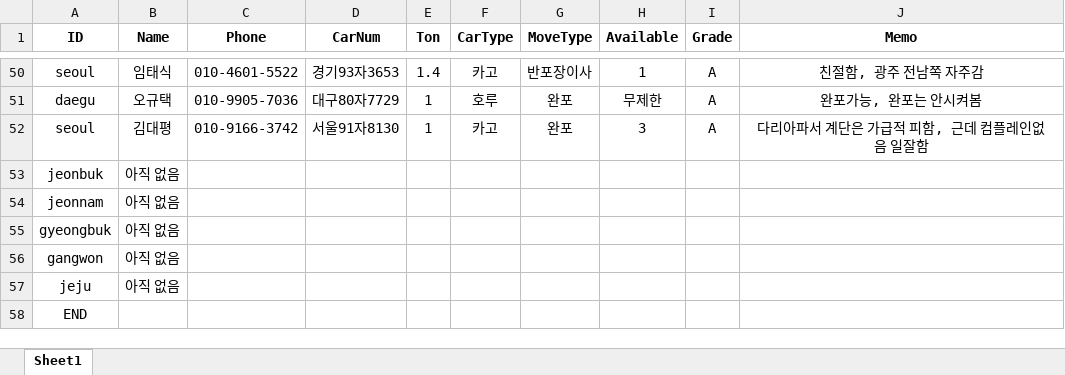
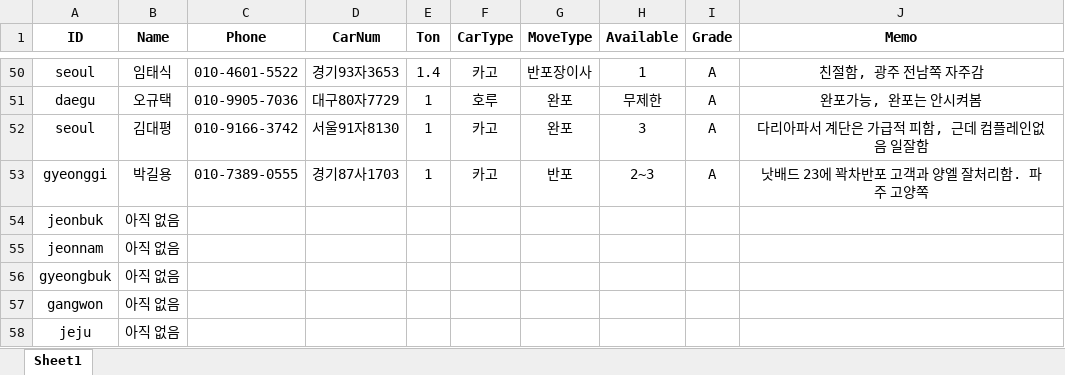
Before and after one commit to JinSNU/MoveUniversity, an Excel workbook: articles.xlsx, sheet Sheet1, drawn as a sheet; only a part is shown, gaps mark what is left out; the shorter side is filled out with more unchanged rows; values as stored, in another font and other column widths than the file's, no borders; the diff names each change by its address in the sheet, - before the commit and + after, or states it on an @@ line.

Commit message:
Updated files

```diff
--- a/articles.xlsx (sheet Sheet1)
+++ b/articles.xlsx (sheet Sheet1)
+row 53: gyeonggi | 박길용 | 010-7389-0555 | 경기87사1703 | 1 | 카고 | 반포 | 2~3 | A | 낫배드 23에 꽉차반포 고객과 양엘 잘처리함. 파주 고양쪽
```
